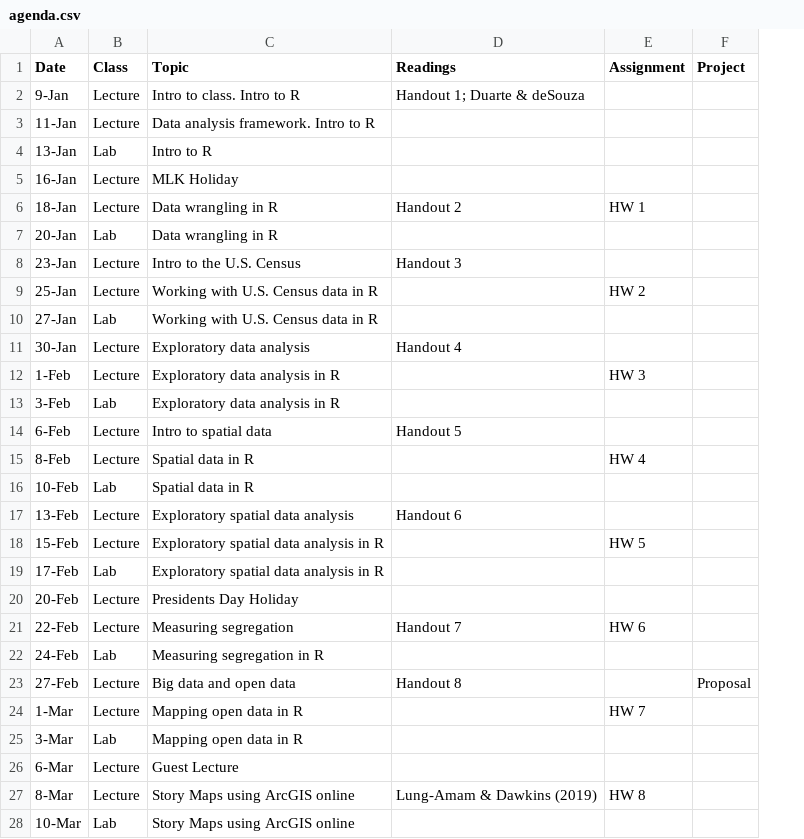
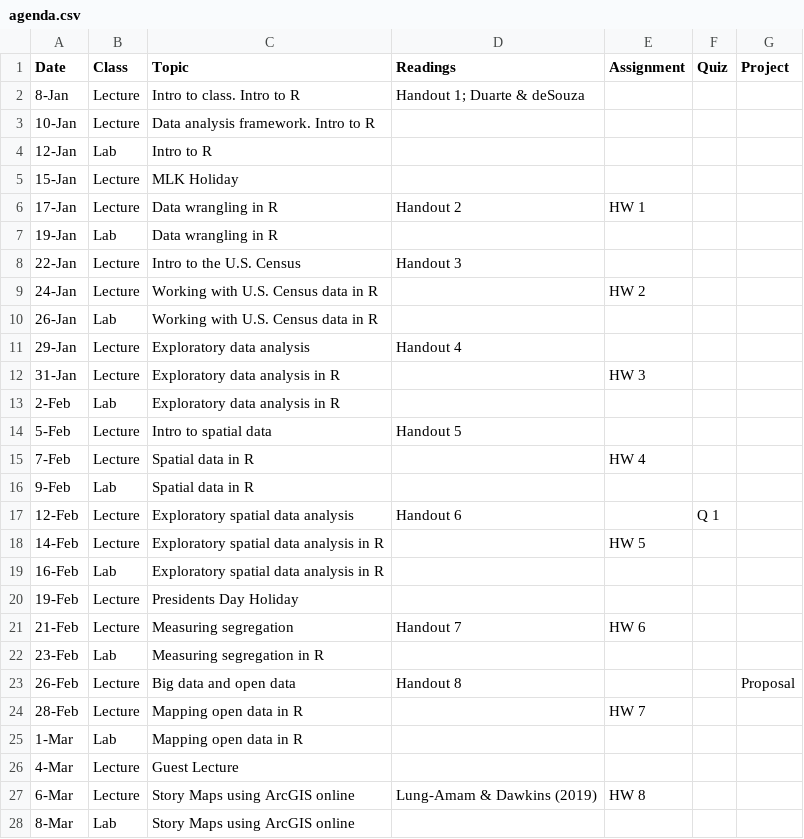
Before and after one commit to crd150/crd150.github.io, a CSV file: agenda.csv, drawn as a sheet; only a part is shown; the diff covers the shown part only; the diff names each change by its address in the sheet, - before the commit and + after, or states it on an @@ line.

```diff
--- a/agenda.csv
+++ b/agenda.csv
+column F (Quiz), row 17: Q 1
-A2 (Date): 9-Jan
+A2 (Date): 8-Jan
-A3 (Date): 11-Jan
+A3 (Date): 10-Jan
-A4 (Date): 13-Jan
+A4 (Date): 12-Jan
-A5 (Date): 16-Jan
+A5 (Date): 15-Jan
-A6 (Date): 18-Jan
+A6 (Date): 17-Jan
-A7 (Date): 20-Jan
+A7 (Date): 19-Jan
-A8 (Date): 23-Jan
+A8 (Date): 22-Jan
-A9 (Date): 25-Jan
+A9 (Date): 24-Jan
-A10 (Date): 27-Jan
+A10 (Date): 26-Jan
-A11 (Date): 30-Jan
+A11 (Date): 29-Jan
-A12 (Date): 1-Feb
+A12 (Date): 31-Jan
-A13 (Date): 3-Feb
+A13 (Date): 2-Feb
-A14 (Date): 6-Feb
+A14 (Date): 5-Feb
-A15 (Date): 8-Feb
+A15 (Date): 7-Feb
-A16 (Date): 10-Feb
+A16 (Date): 9-Feb
-A17 (Date): 13-Feb
+A17 (Date): 12-Feb
-A18 (Date): 15-Feb
+A18 (Date): 14-Feb
-A19 (Date): 17-Feb
+A19 (Date): 16-Feb
-A20 (Date): 20-Feb
+A20 (Date): 19-Feb
-A21 (Date): 22-Feb
+A21 (Date): 21-Feb
-A22 (Date): 24-Feb
+A22 (Date): 23-Feb
-A23 (Date): 27-Feb
+A23 (Date): 26-Feb
-A24 (Date): 1-Mar
+A24 (Date): 28-Feb
-A25 (Date): 3-Mar
+A25 (Date): 1-Mar
-A26 (Date): 6-Mar
+A26 (Date): 4-Mar
-A27 (Date): 8-Mar
+A27 (Date): 6-Mar
-A28 (Date): 10-Mar
+A28 (Date): 8-Mar
```
Also changed, not shown: 1 added row, 1 removed row and 5 edited cells elsewhere in this file, 12 other files.
